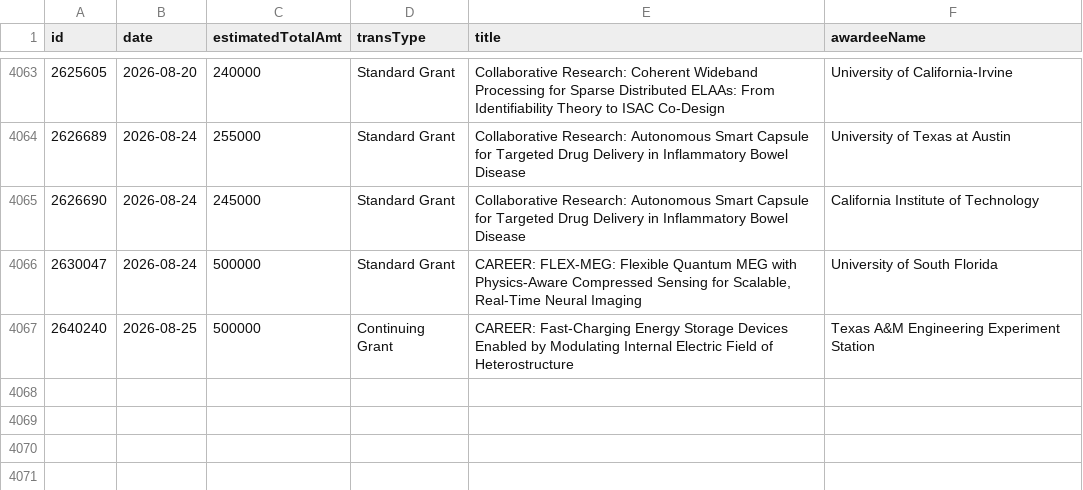
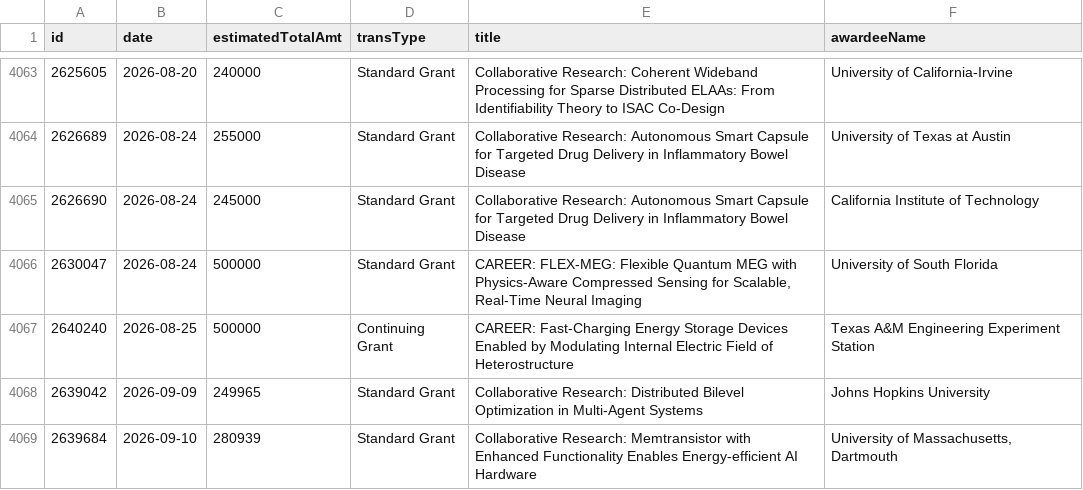
Before and after one commit to jpwolfson/science-funding-dashboard, a CSV file: data/nsf/eng/eccs/awards.csv, drawn as a sheet; only a part is shown, gaps mark what is left out.

```diff
--- a/data/nsf/eng/eccs/awards.csv
+++ b/data/nsf/eng/eccs/awards.csv
@@ -4067 +4067,3 @@ id,date,estimatedTotalAmt,transType,title,awardeeName
 2640240,2026-08-25,500000,Continuing Grant,CAREER: Fast-Charging Energy Storage Devices Enabled by Modulating Internal Electric Field of Heterostructure,Texas A&M Engineering Experiment Station
+2639042,2026-09-09,249965,Standard Grant,Collaborative Research: Distributed Bilevel Optimization in Multi-Agent Systems,Johns Hopkins University
+2639684,2026-09-10,280939,Standard Grant,Collaborative Research: Memtransistor with Enhanced Functionality Enables Energy-efficient AI Hardware,"University of Massachusetts, Dartmouth"
```
Also changed, not shown: 1 other file.
